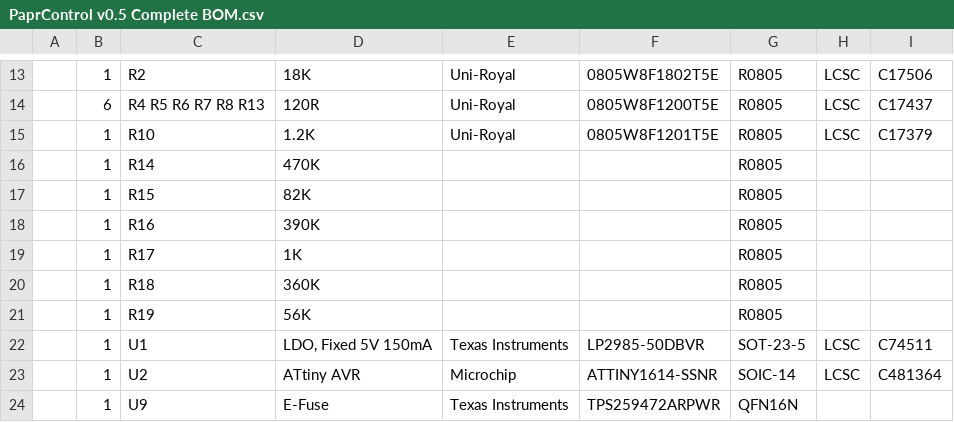
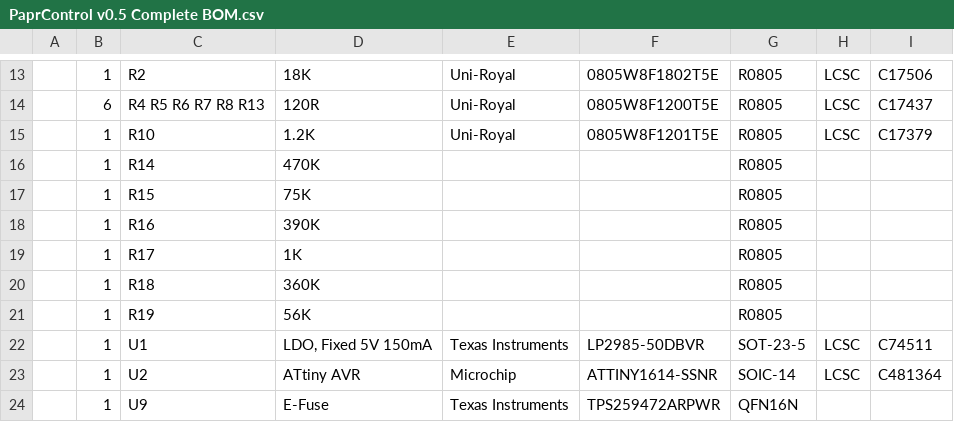
Before and after one commit to tetrabiodistributed/papra-pcba, a CSV file: pcb/PaprControlPCB/PCBA Manufacturing Files/PaprControl v0.5 Complete BOM.csv, drawn as a sheet; only a part is shown, gaps mark what is left out.

```diff
--- a/pcb/PaprControlPCB/PCBA Manufacturing Files/PaprControl v0.5 Complete BOM.csv
+++ b/pcb/PaprControlPCB/PCBA Manufacturing Files/PaprControl v0.5 Complete BOM.csv
@@ -16,3 +16,3 @@
 ,1,R14,470K,,,R0805,,
-,1,R15,82K,,,R0805,,
+,1,R15,75K,,,R0805,,
 ,1,R16,390K,,,R0805,,
```
Also changed, not shown: pcb/PaprControlPCB/PCBA Manufacturing Files/Papra v0.6_top_bom.csv, 4 other files.
